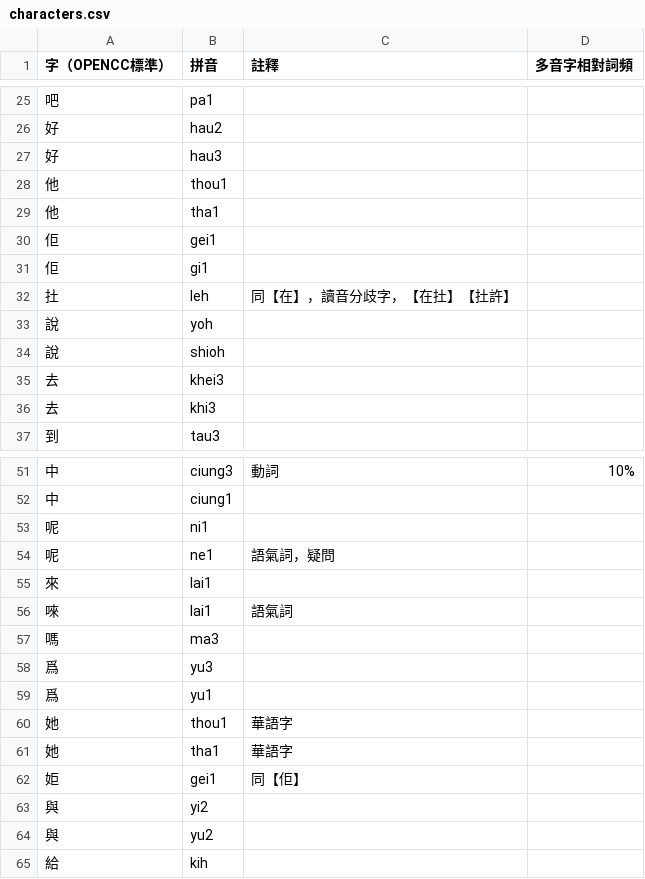
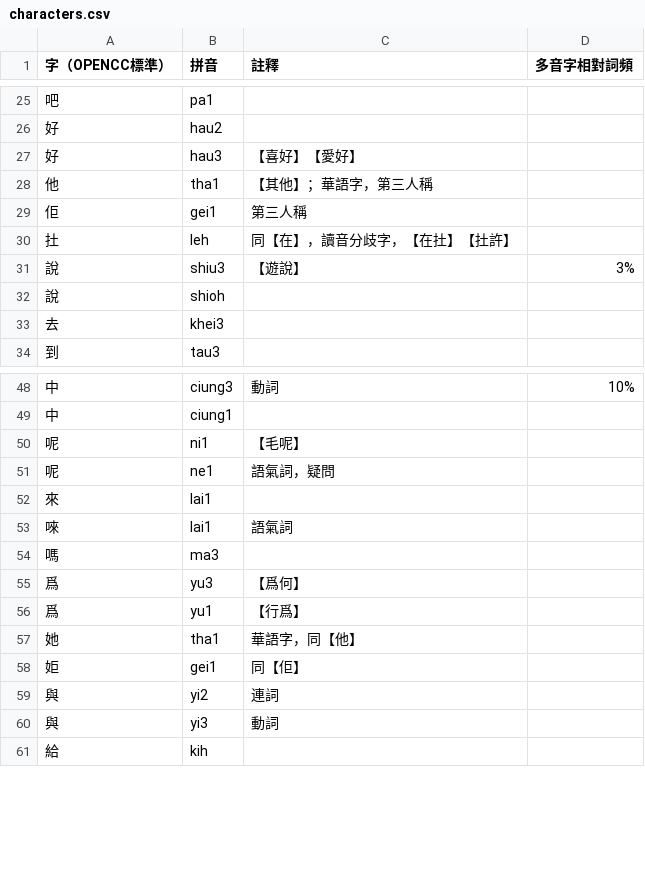
Before and after one commit to DINISHING/vocabulary, a CSV file: characters.csv, drawn as a sheet; only a part is shown, gaps mark what is left out; the diff covers the shown part only.

```diff
--- a/characters.csv
+++ b/characters.csv
@@ -26,12 +26,9 @@
 好,hau2,,
-好,hau3,,
-他,thou1,,
-他,tha1,,
-佢,gei1,,
-佢,gi1,,
+好,hau3,【喜好】【愛好】,
+他,tha1,【其他】；華語字，第三人稱,
+佢,gei1,第三人稱,
 扗,leh,同【在】，讀音分歧字，【在扗】【扗許】,
-說,yoh,,
+說,shiu3,【遊說】,3%
 說,shioh,,
 去,khei3,,
-去,khi3,,
 到,tau3,,
@@ -52,3 +49,3 @@
 中,ciung1,,
-呢,ni1,,
+呢,ni1,【毛呢】,
 呢,ne1,語氣詞，疑問,
@@ -57,9 +54,8 @@
 嗎,ma3,,
-爲,yu3,,
-爲,yu1,,
-她,thou1,華語字,
-她,tha1,華語字,
+爲,yu3,【爲何】,
+爲,yu1,【行爲】,
+她,tha1,華語字，同【他】,
 姖,gei1,同【佢】,
-與,yi2,,
-與,yu2,,
+與,yi2,連詞,
+與,yi3,動詞,
 給,kih,,
```
Also changed, not shown: 6 edited cells elsewhere in this file, no-words.csv.
